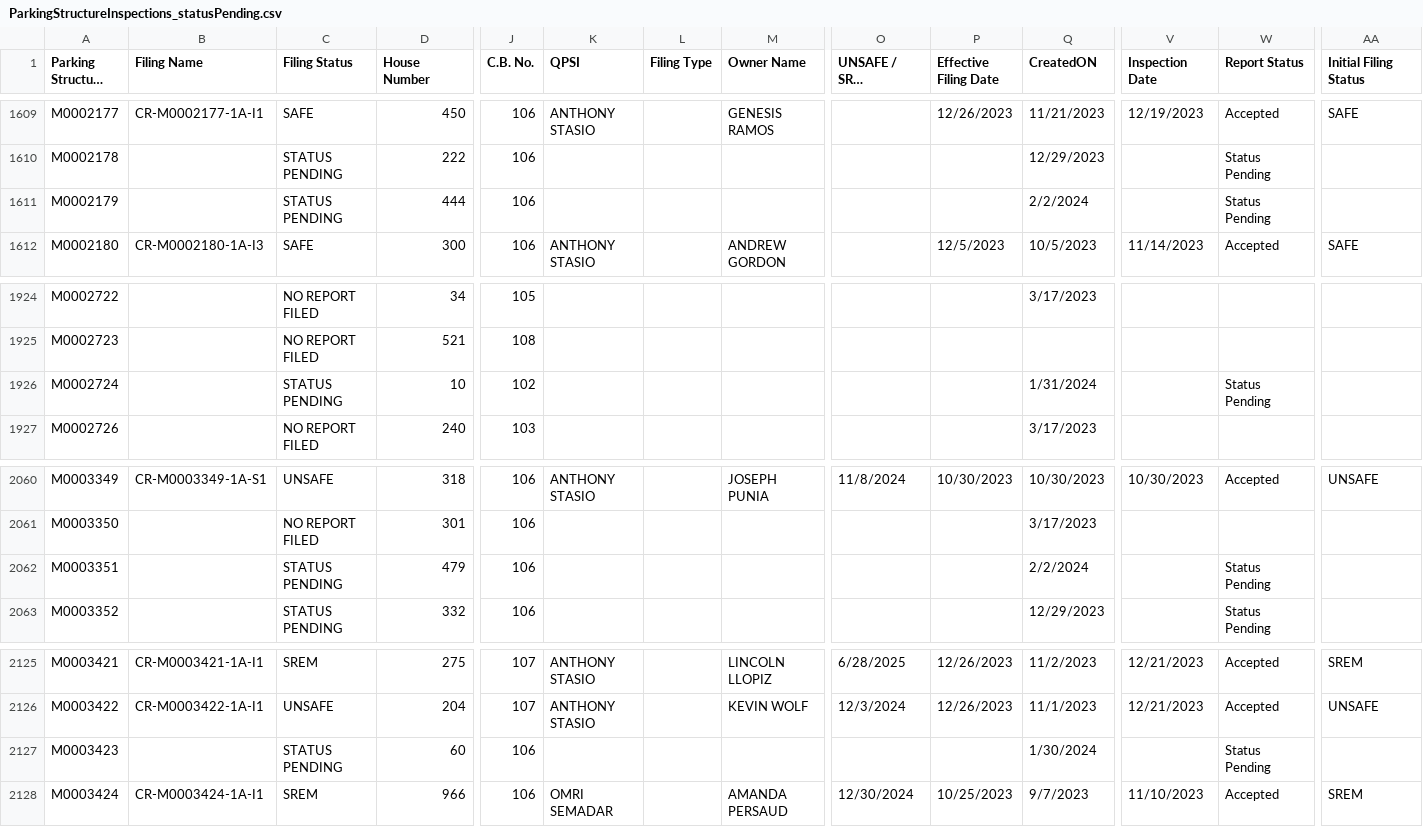
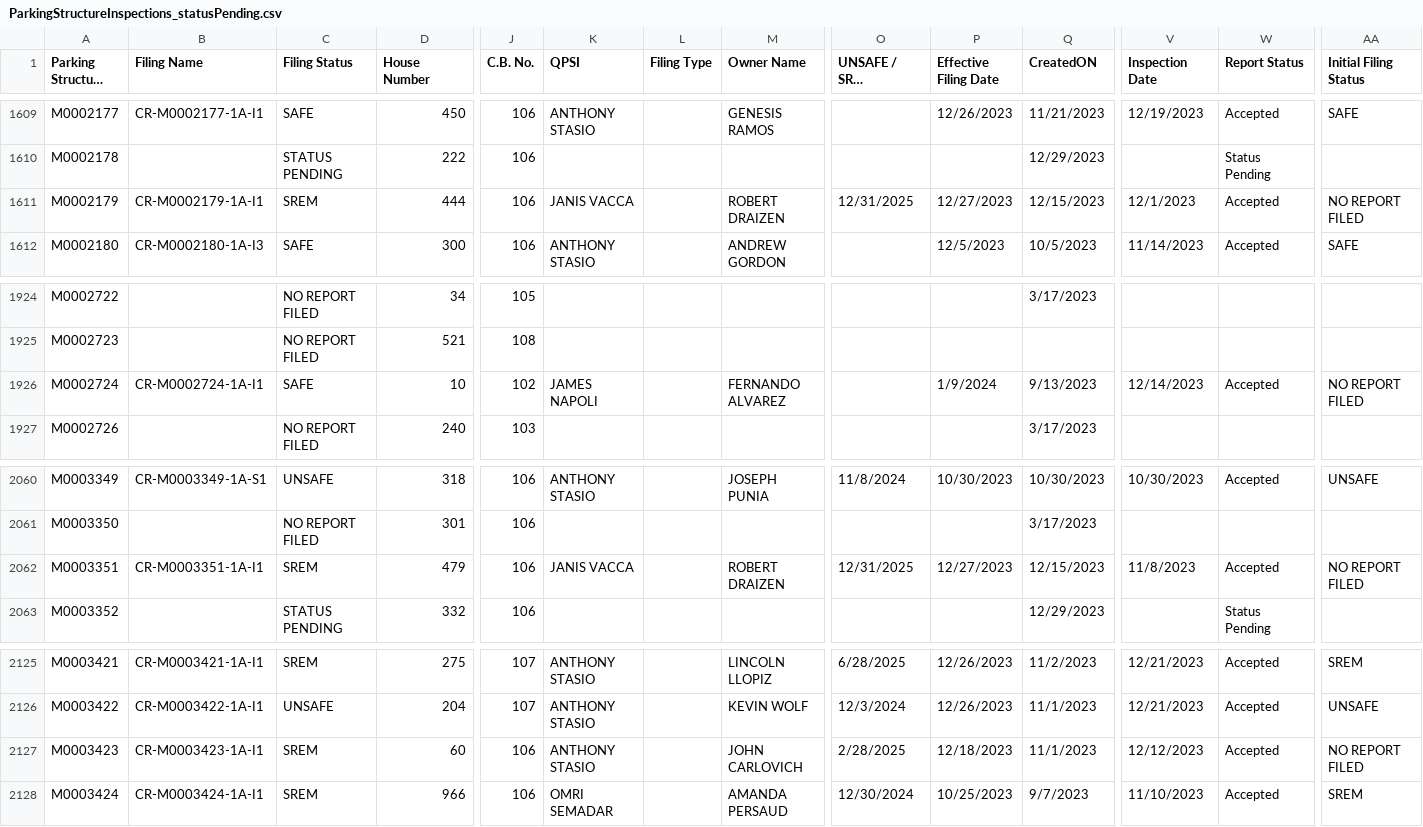
Before and after one commit to NYCDOB/ParkingStructures, a CSV file: data/ParkingStructureInspections_statusPending.csv, drawn as a sheet; only a part is shown, gaps mark what is left out; long unchanged cells end in …; the diff covers the shown part only; the diff names each change by its address in the sheet, - before the commit and + after, or states it on an @@ line.

Commit message:
update from script Wed 02/07/2024  6:50:59.55

```diff
--- a/data/ParkingStructureInspections_statusPending.csv
+++ b/data/ParkingStructureInspections_statusPending.csv
-B1611 (Filing Name): (empty)
+B1611 (Filing Name): CR-M0002179-1A-I1
-C1611 (Filing Status): STATUS PENDING
+C1611 (Filing Status): SREM
-K1611 (QPSI): (empty)
+K1611 (QPSI): JANIS VACCA
-M1611 (Owner Name): (empty)
+M1611 (Owner Name): ROBERT DRAIZEN
-O1611 (UNSAFE / SREM Completion Date): (empty)
+O1611 (UNSAFE / SREM Completion Date): 12/31/2025
-P1611 (Effective Filing Date): (empty)
+P1611 (Effective Filing Date): 12/27/2023
-Q1611 (CreatedON): 2/2/2024
+Q1611 (CreatedON): 12/15/2023
-V1611 (Inspection Date): (empty)
+V1611 (Inspection Date): 12/1/2023
-W1611 (Report Status): Status Pending
+W1611 (Report Status): Accepted
-AA1611 (Initial Filing Status): (empty)
+AA1611 (Initial Filing Status): NO REPORT FILED
-B1926 (Filing Name): (empty)
+B1926 (Filing Name): CR-M0002724-1A-I1
-C1926 (Filing Status): STATUS PENDING
+C1926 (Filing Status): SAFE
-K1926 (QPSI): (empty)
+K1926 (QPSI): JAMES NAPOLI
-M1926 (Owner Name): (empty)
+M1926 (Owner Name): FERNANDO ALVAREZ
-P1926 (Effective Filing Date): (empty)
+P1926 (Effective Filing Date): 1/9/2024
-Q1926 (CreatedON): 1/31/2024
+Q1926 (CreatedON): 9/13/2023
-V1926 (Inspection Date): (empty)
+V1926 (Inspection Date): 12/14/2023
-W1926 (Report Status): Status Pending
+W1926 (Report Status): Accepted
-AA1926 (Initial Filing Status): (empty)
+AA1926 (Initial Filing Status): NO REPORT FILED
-B2062 (Filing Name): (empty)
+B2062 (Filing Name): CR-M0003351-1A-I1
-C2062 (Filing Status): STATUS PENDING
+C2062 (Filing Status): SREM
-K2062 (QPSI): (empty)
+K2062 (QPSI): JANIS VACCA
-M2062 (Owner Name): (empty)
+M2062 (Owner Name): ROBERT DRAIZEN
-O2062 (UNSAFE / SREM Completion Date): (empty)
+O2062 (UNSAFE / SREM Completion Date): 12/31/2025
-P2062 (Effective Filing Date): (empty)
+P2062 (Effective Filing Date): 12/27/2023
-Q2062 (CreatedON): 2/2/2024
+Q2062 (CreatedON): 12/15/2023
-V2062 (Inspection Date): (empty)
+V2062 (Inspection Date): 11/8/2023
-W2062 (Report Status): Status Pending
+W2062 (Report Status): Accepted
-AA2062 (Initial Filing Status): (empty)
+AA2062 (Initial Filing Status): NO REPORT FILED
-B2127 (Filing Name): (empty)
+B2127 (Filing Name): CR-M0003423-1A-I1
-C2127 (Filing Status): STATUS PENDING
+C2127 (Filing Status): SREM
-K2127 (QPSI): (empty)
+K2127 (QPSI): ANTHONY STASIO
-M2127 (Owner Name): (empty)
+M2127 (Owner Name): JOHN CARLOVICH
-O2127 (UNSAFE / SREM Completion Date): (empty)
+O2127 (UNSAFE / SREM Completion Date): 2/28/2025
-P2127 (Effective Filing Date): (empty)
+P2127 (Effective Filing Date): 12/18/2023
-Q2127 (CreatedON): 1/30/2024
+Q2127 (CreatedON): 11/1/2023
-V2127 (Inspection Date): (empty)
+V2127 (Inspection Date): 12/12/2023
-W2127 (Report Status): Status Pending
+W2127 (Report Status): Accepted
-AA2127 (Initial Filing Status): (empty)
+AA2127 (Initial Filing Status): NO REPORT FILED
```
Also changed, not shown: 105 edited cells elsewhere in this file.
